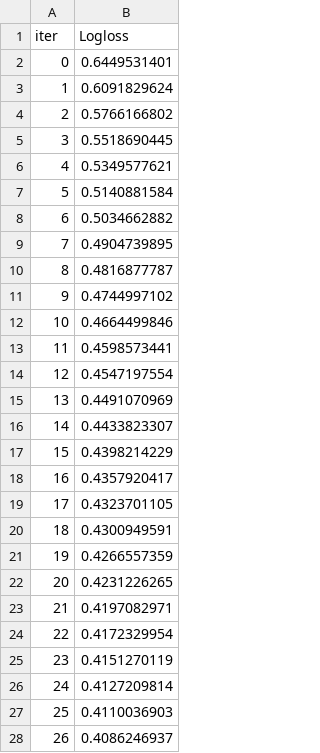
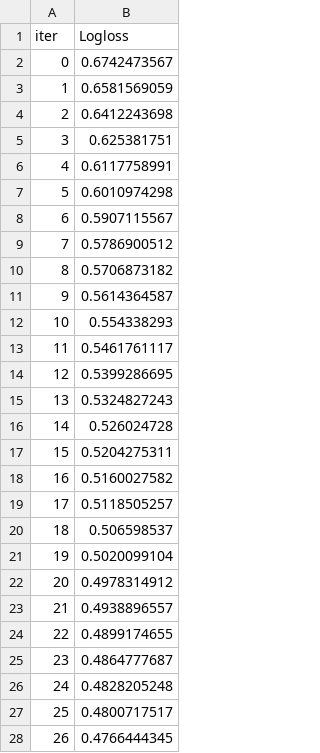
Before and after one commit to GiaooaiG/spaceship-titanic, a TSV file: catboost_info/learn_error.tsv, drawn as a sheet; only a part is shown; the diff covers the shown part only.

```diff
--- a/catboost_info/learn_error.tsv
+++ b/catboost_info/learn_error.tsv
@@ -1,28 +1,28 @@
 iter	Logloss
-0	0.6449531401
-1	0.6091829624
-2	0.5766166802
-3	0.5518690445
-4	0.5349577621
-5	0.5140881584
-6	0.5034662882
-7	0.4904739895
-8	0.4816877787
-9	0.4744997102
-10	0.4664499846
-11	0.4598573441
-12	0.4547197554
-13	0.4491070969
-14	0.4433823307
-15	0.4398214229
-16	0.4357920417
-17	0.4323701105
-18	0.4300949591
-19	0.4266557359
-20	0.4231226265
-21	0.4197082971
-22	0.4172329954
-23	0.4151270119
-24	0.4127209814
-25	0.4110036903
-26	0.4086246937
+0	0.6742473567
+1	0.6581569059
+2	0.6412243698
+3	0.625381751
+4	0.6117758991
+5	0.6010974298
+6	0.5907115567
+7	0.5786900512
+8	0.5706873182
+9	0.5614364587
+10	0.554338293
+11	0.5461761117
+12	0.5399286695
+13	0.5324827243
+14	0.526024728
+15	0.5204275311
+16	0.5160027582
+17	0.5118505257
+18	0.506598537
+19	0.5020099104
+20	0.4978314912
+21	0.4938896557
+22	0.4899174655
+23	0.4864777687
+24	0.4828205248
+25	0.4800717517
+26	0.4766444345
```
Also changed, not shown: 73 edited cells elsewhere in this file, catboost_info/time_left.tsv, submission.csv, 8 other files.
